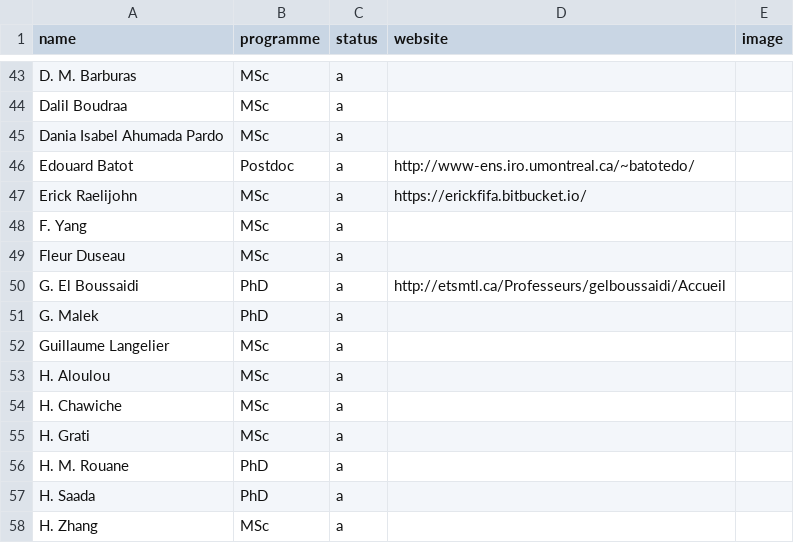
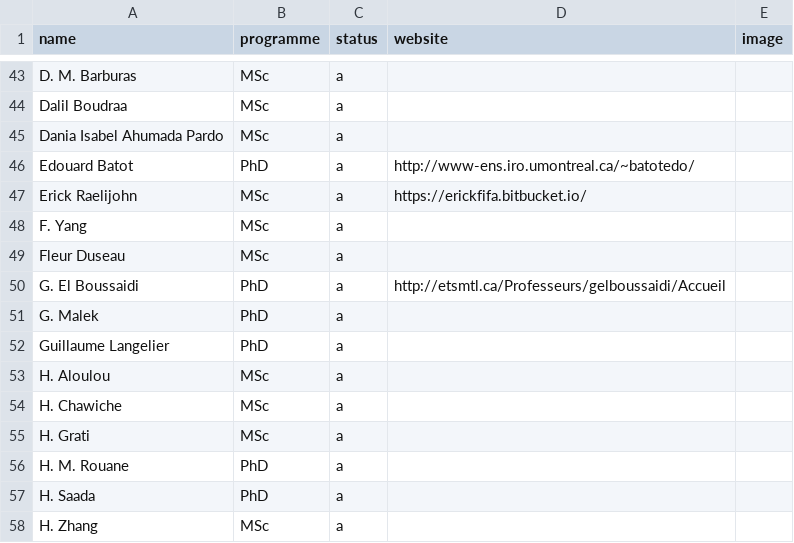
Before and after one commit to geodes-sms/geodes-sms.github.io, a CSV file: _data/people/alumni.csv, drawn as a sheet; only a part is shown, gaps mark what is left out.

Commit message:
Fixed some alumni mistakes

```diff
--- a/_data/people/alumni.csv
+++ b/_data/people/alumni.csv
@@ -45,3 +45,3 @@ Dalil Boudraa,MSc,a,
 Dania Isabel Ahumada Pardo,MSc,a,
-Edouard Batot,Postdoc,a,http://www-ens.iro.umontreal.ca/~batotedo/
+Edouard Batot,PhD,a,http://www-ens.iro.umontreal.ca/~batotedo/
 Erick Raelijohn,MSc,a,https://erickfifa.bitbucket.io/
@@ -51,3 +51,3 @@ G. El Boussaidi,PhD,a,http://etsmtl.ca/Professeurs/gelboussaidi/Accueil
 G. Malek,PhD,a,
-Guillaume Langelier,MSc,a,
+Guillaume Langelier,PhD,a,
 H. Aloulou,MSc,a,
```
